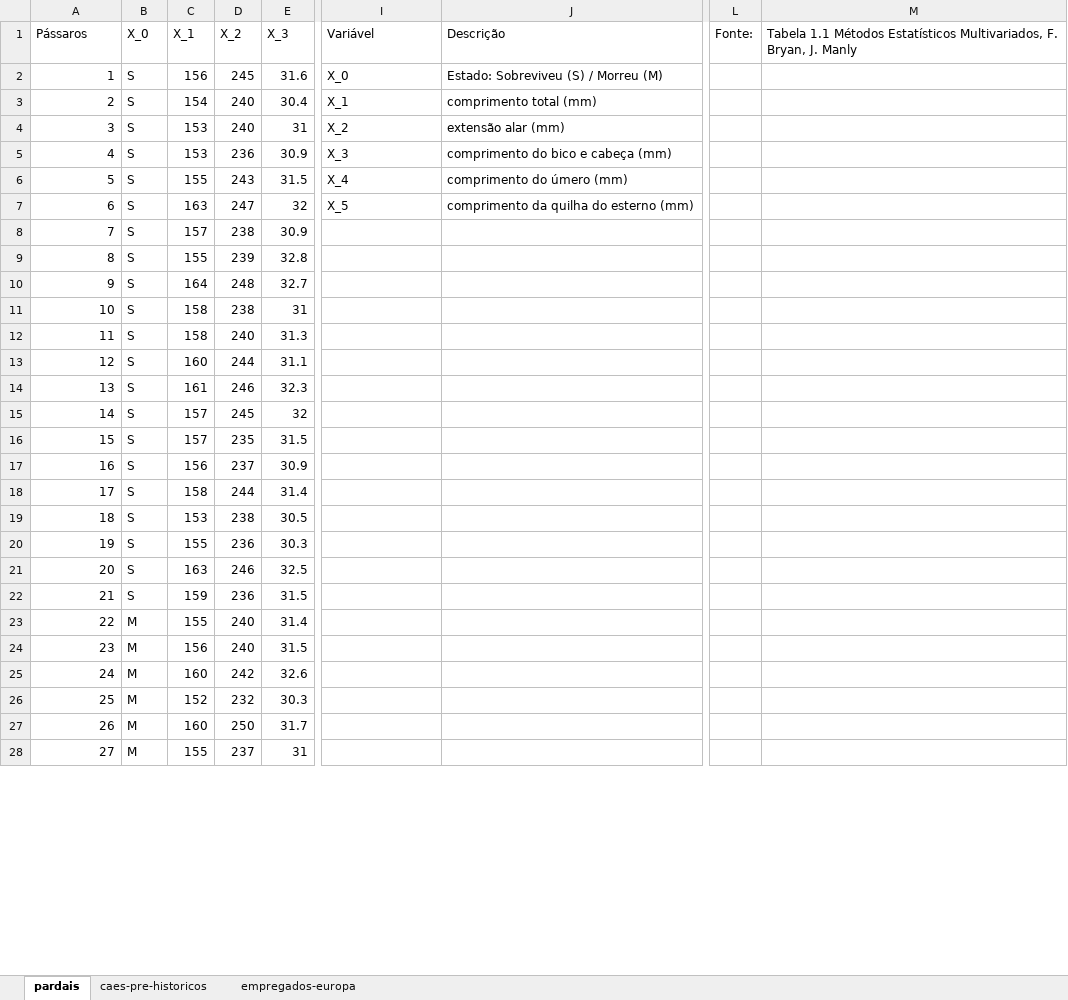
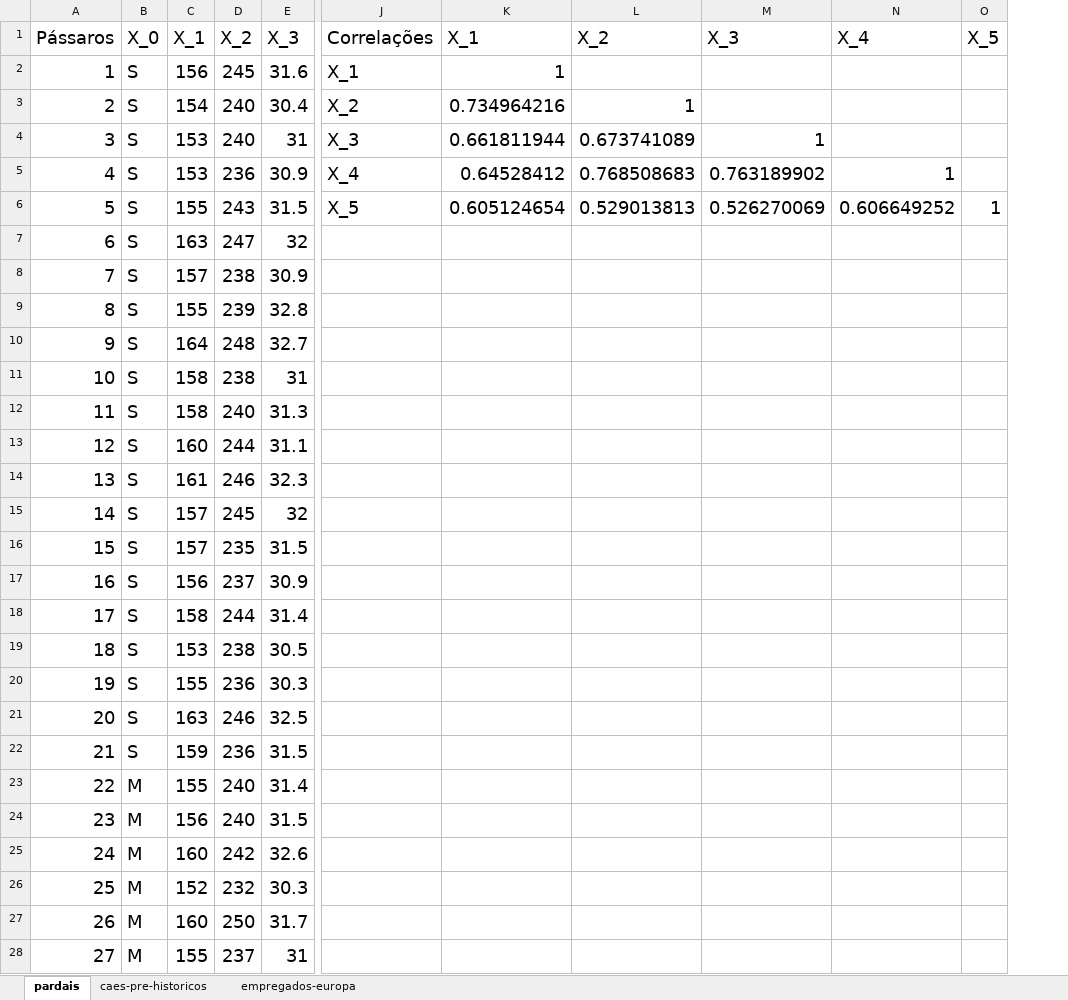
Before and after one commit to kaique-roberto/2022.2-fmu-analise-multivariada-dados, an Excel workbook: Material Complementar/metodos-multivariados-aula-01-dados-multivariados.xlsx, sheet pardais, drawn as a sheet; only a part is shown, gaps mark what is left out; values as stored, in another font and other column widths than the file's, no borders; charts and pictures and table styles not drawn; removed rows and columns are numbered as before the commit, all else as after; the diff covers the shown part only; the diff names each change by its address in the sheet, - before the commit and + after, or states it on an @@ line.

Commit message:
Updated Files for Aula 01

```diff
--- a/Material Complementar/metodos-multivariados-aula-01-dados-multivariados.xlsx (sheet pardais)
+++ b/Material Complementar/metodos-multivariados-aula-01-dados-multivariados.xlsx (sheet pardais)
-column J, rows 1-7: Descrição | Estado: Sobreviveu (S) / Morreu (M) | comprimento total (mm) | extensão alar (mm) | comprimento do bico e cabeça (mm) | comprimento do úmero (mm) | comprimento da quilha do esterno (mm)
-column L, row 1: Fonte:
-column M, row 1: Tabela 1.1 Métodos Estatísticos Multivariados, F. Bryan, J. Manly
+column K, rows 1-6: X_1 | 1 | 0.734964216 | 0.661811944 | 0.64528412 | 0.605124654
+column L, rows 1-6: X_2 |  | 1 | 0.673741089 | 0.768508683 | 0.529013813
+column M, rows 1-6: X_3 |  |  | 1 | 0.763189902 | 0.526270069
+column N, rows 1-6: X_4 |  |  |  | 1 | 0.606649252
+column O, rows 1-6: X_5 |  |  |  |  | 1
@@ A1:E28 text size: larger @@
-J1: Variável
+J1: Correlações
@@ J1:J6 text size: larger @@
-J2: X_0
+J2: X_1
-J3: X_1
+J3: X_2
-J4: X_2
+J4: X_3
-J5: X_3
+J5: X_4
-J6: X_4
+J6: X_5
-J7: X_5
+J7: (empty)
```
Also changed, not shown: 12 added rows, 1 added column, 1 removed column and cell formats elsewhere in this sheet, sheet empregados-europa, sheet caes-pre-historicos, charts or pictures, 2 other files.
